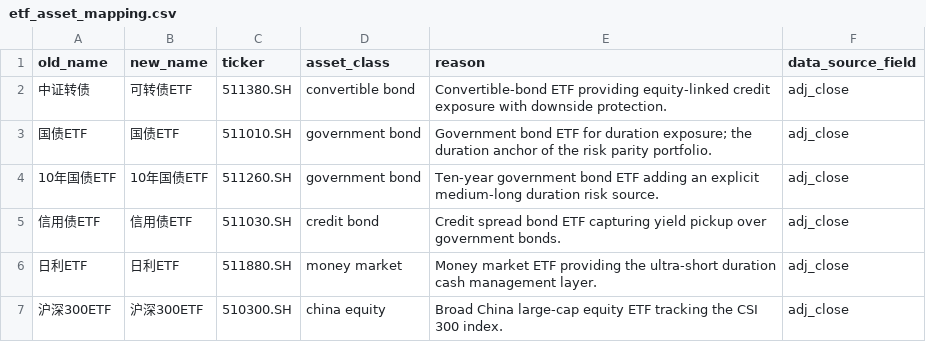
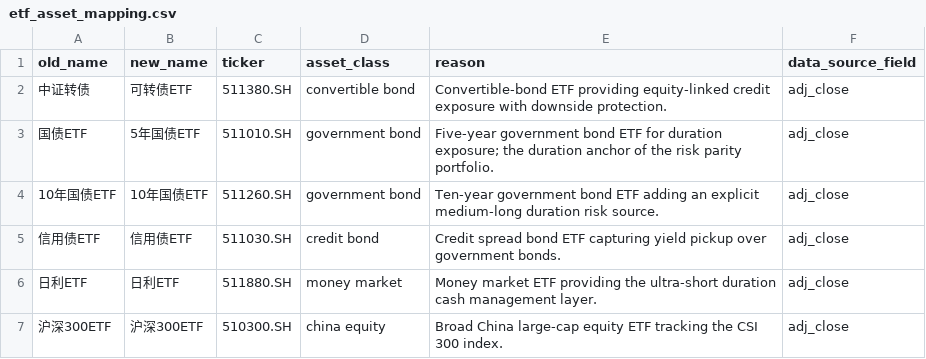
Before and after one commit to ericxuzhesheng/Relaxed-Risk-Parity-Research, a CSV file: data/processed/etf_asset_mapping.csv, drawn as a sheet; only a part is shown.

Commit message:
docs: clarify bond holding and REITs outlook

```diff
--- a/data/processed/etf_asset_mapping.csv
+++ b/data/processed/etf_asset_mapping.csv
@@ -2,3 +2,3 @@
 中证转债,可转债ETF,511380.SH,convertible bond,Convertible-bond ETF providing equity-linked credit exposure with downside protection.,adj_close
-国债ETF,国债ETF,511010.SH,government bond,Government bond ETF for duration exposure; the duration anchor of the risk parity portfolio.,adj_close
+国债ETF,5年国债ETF,511010.SH,government bond,Five-year government bond ETF for duration exposure; the duration anchor of the risk parity portfolio.,adj_close
 10年国债ETF,10年国债ETF,511260.SH,government bond,Ten-year government bond ETF adding an explicit medium-long duration risk source.,adj_close
```
Also changed, not shown: results/tables/asset_descriptive_statistics.csv, 13 other files.
